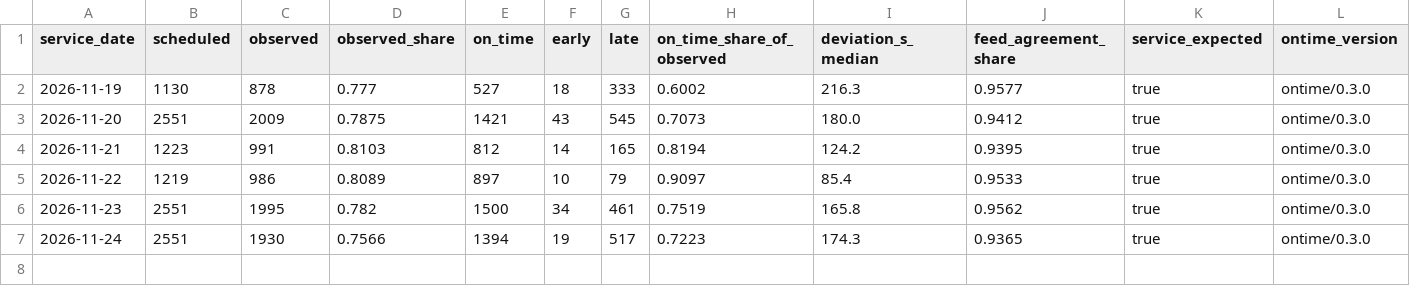
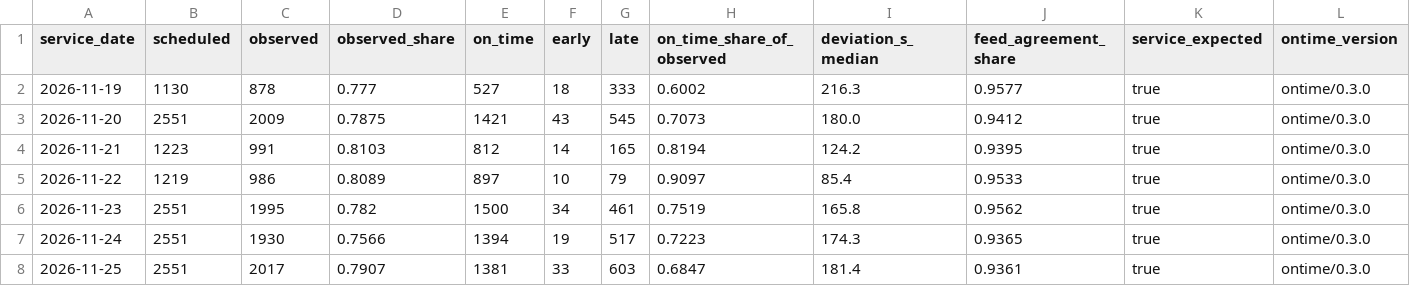
Before and after one commit to dfladagermccullugh-bot/Open-Island-Transit-Data, a CSV file: ontime/daily.csv, drawn as a sheet; the diff names each change by its address in the sheet, - before the commit and + after, or states it on an @@ line.

```diff
--- a/ontime/daily.csv
+++ b/ontime/daily.csv
+row 8: 2026-11-25 | 2551 | 2017 | 0.7907 | 1381 | 33 | 603 | 0.6847 | 181.4 | 0.9361 | true | ontime/0.3.0
```
Also changed, not shown: ontime/routes.csv, 3 other files.
